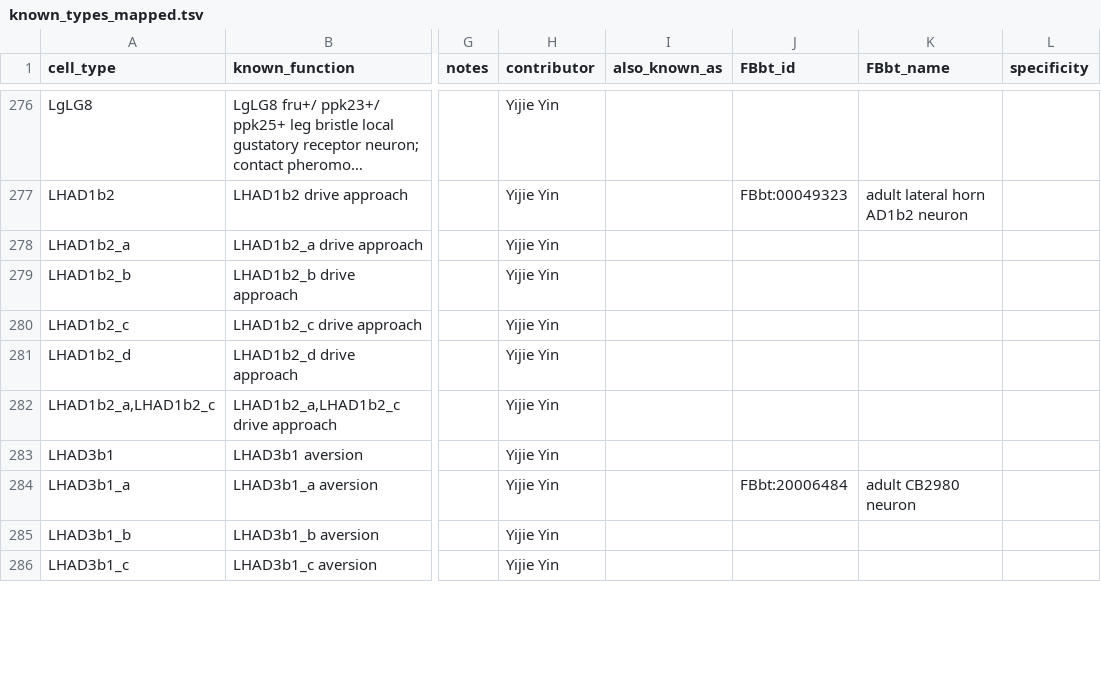
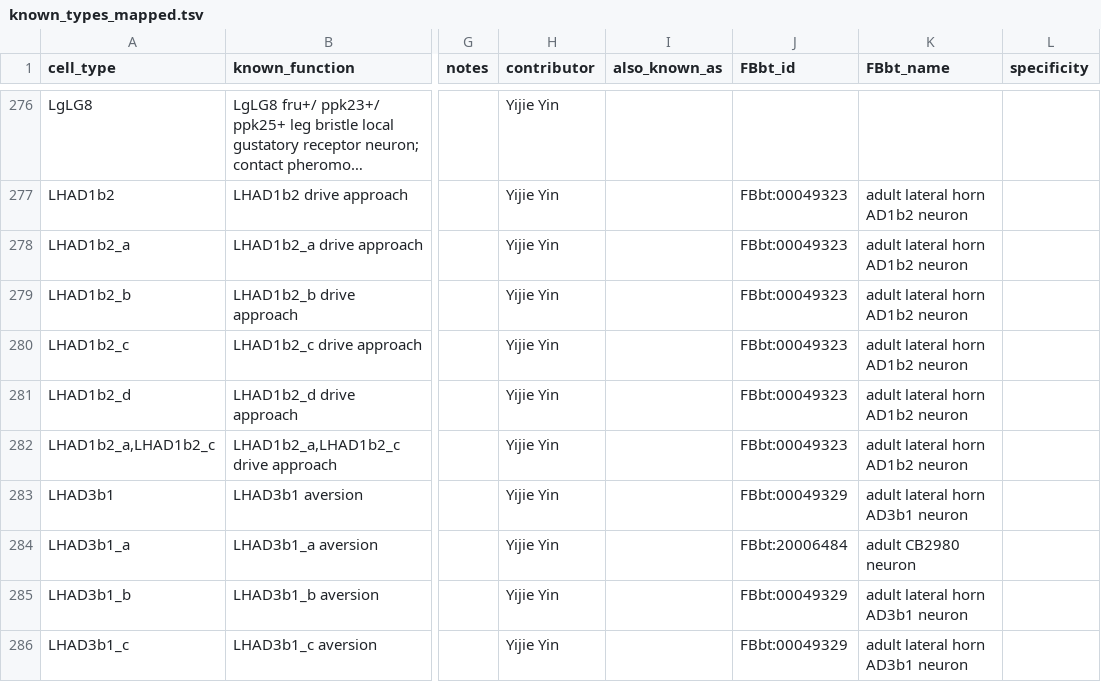
Before and after one commit to VirtualFlyBrain/vfb-neuron-functions, a TSV file: known_types_mapped.tsv, drawn as a sheet; only a part is shown, gaps mark what is left out; long unchanged cells end in …; the diff covers the shown part only; the diff names each change by its address in the sheet, - before the commit and + after, or states it on an @@ line.

```diff
--- a/known_types_mapped.tsv
+++ b/known_types_mapped.tsv
-J278:J282 (FBbt_id): (empty)
+J278:J282 (FBbt_id): FBbt:00049323
-K278:K282 (FBbt_name): (empty)
+K278:K282 (FBbt_name): adult lateral horn AD1b2 neuron
-J283 (FBbt_id): (empty)
+J283 (FBbt_id): FBbt:00049329
-K283 (FBbt_name): (empty)
+K283 (FBbt_name): adult lateral horn AD3b1 neuron
-J285:J286 (FBbt_id): (empty)
+J285:J286 (FBbt_id): FBbt:00049329
-K285:K286 (FBbt_name): (empty)
+K285:K286 (FBbt_name): adult lateral horn AD3b1 neuron
```
Also changed, not shown: 122 edited cells elsewhere in this file.
